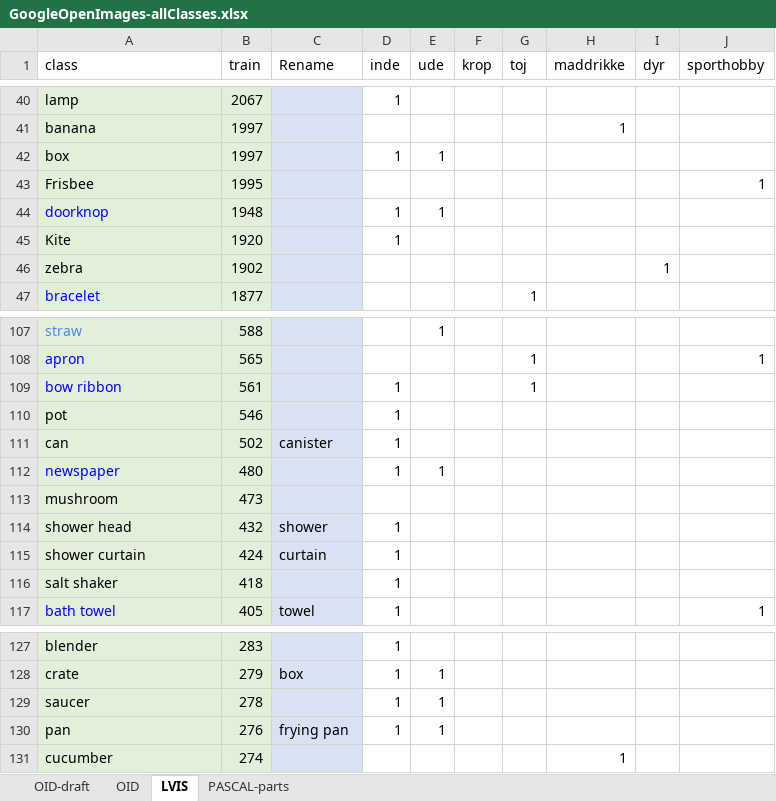
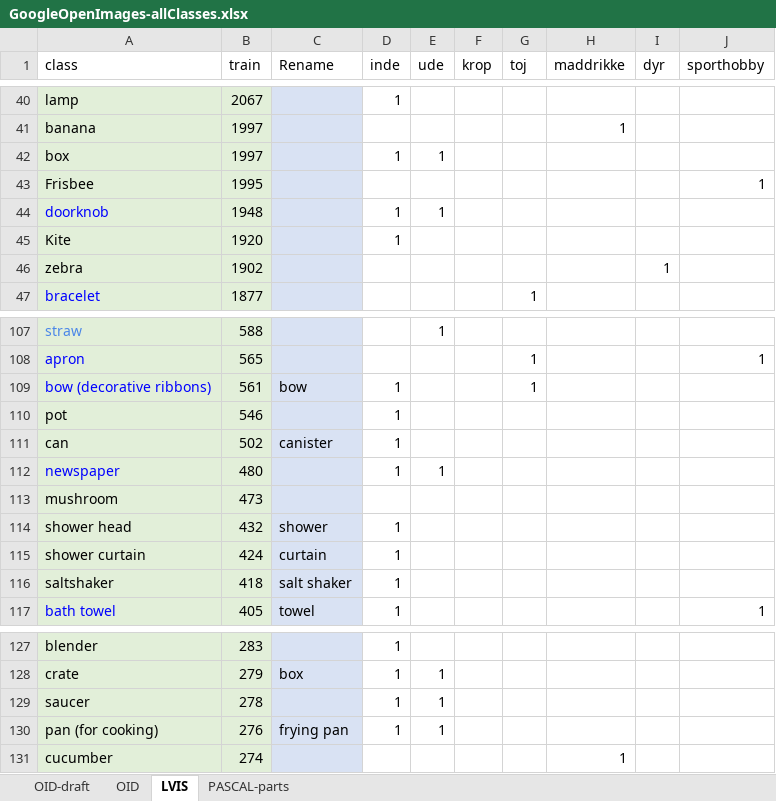
Before and after one commit to chrisbahnsen/yolox, an Excel workbook: GoogleOpenImages-allClasses.xlsx, sheet LVIS, drawn as a sheet; only a part is shown, gaps mark what is left out; values as stored, in another font and other column widths than the file's, no borders; charts and pictures not drawn; the diff names each change by its address in the sheet, - before the commit and + after, or states it on an @@ line.

Commit message:
Corrected spelling misstakes in classLists

```diff
--- a/GoogleOpenImages-allClasses.xlsx (sheet LVIS)
+++ b/GoogleOpenImages-allClasses.xlsx (sheet LVIS)
-A44 (class): doorknop
+A44 (class): doorknob
-A109 (class): bow ribbon
+A109 (class): bow (decorative ribbons)
-C109 (Rename): (empty)
+C109 (Rename): bow
-A116 (class): salt shaker
+A116 (class): saltshaker
-C116 (Rename): (empty)
+C116 (Rename): salt shaker
-A130 (class): pan
+A130 (class): pan (for cooking)
```
Also changed, not shown: sheet OID, 3 other files.
